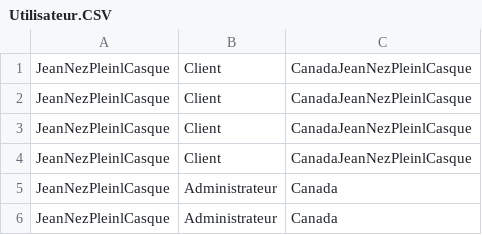
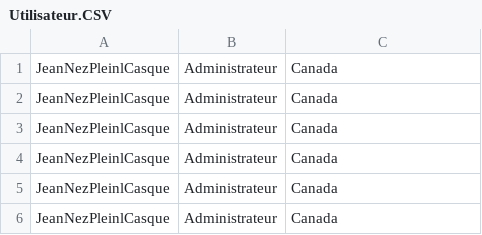
Before and after one commit to DereckBeaudoinRSX/Travail2ProgObjet, a CSV file: Travail/Travail/AppData/Utilisateur.CSV, drawn as a sheet; the diff names each change by its address in the sheet, - before the commit and + after, or states it on an @@ line.

```diff
--- a/Travail/Travail/AppData/Utilisateur.CSV
+++ b/Travail/Travail/AppData/Utilisateur.CSV
-B1:B4: Client
+B1:B4: Administrateur
-C1:C4: CanadaJeanNezPleinlCasque
+C1:C4: Canada
```
Also changed, not shown: 7 other files.
